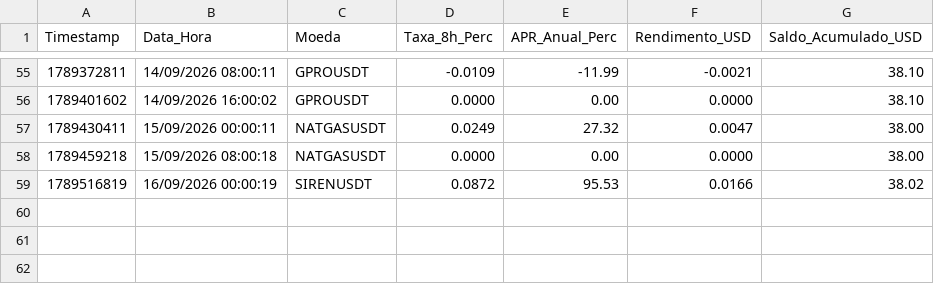
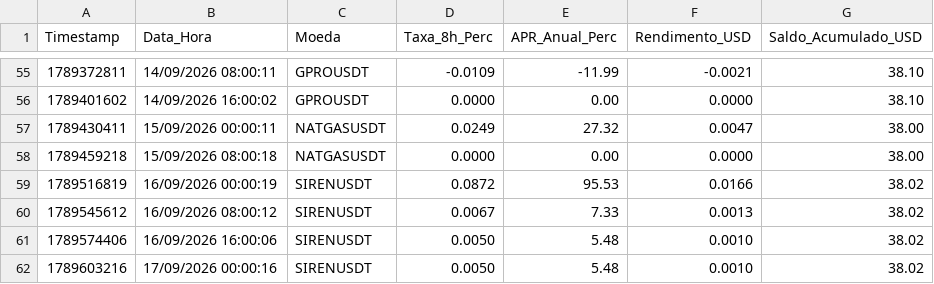
Before and after one commit to vitor120956-max/dados-pesquisa-sanitizados, a CSV file: dados/quant/historico_renda_real_funding.csv, drawn as a sheet; only a part is shown, gaps mark what is left out; the diff names each change by its address in the sheet, - before the commit and + after, or states it on an @@ line.

```diff
--- a/dados/quant/historico_renda_real_funding.csv
+++ b/dados/quant/historico_renda_real_funding.csv
+row 60: 1789545612 | 16/09/2026 08:00:12 | SIRENUSDT | 0.0067 | 7.33 | 0.0013 | 38.02
+row 61: 1789574406 | 16/09/2026 16:00:06 | SIRENUSDT | 0.0050 | 5.48 | 0.0010 | 38.02
+row 62: 1789603216 | 17/09/2026 00:00:16 | SIRENUSDT | 0.0050 | 5.48 | 0.0010 | 38.02
```
Also changed, not shown: dados/quant/historico_trades_gold.csv, dados/quant/historico_trades_sombra_ia_veredito.csv, 2 other files.
